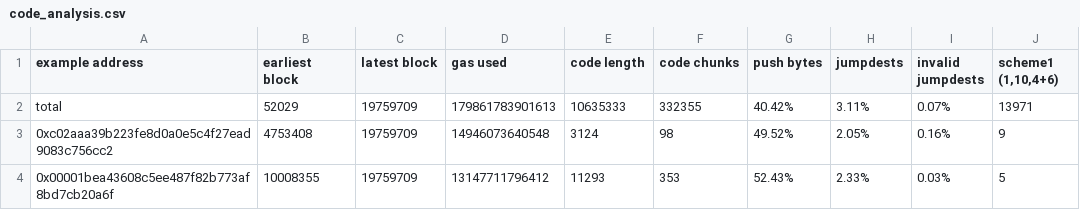
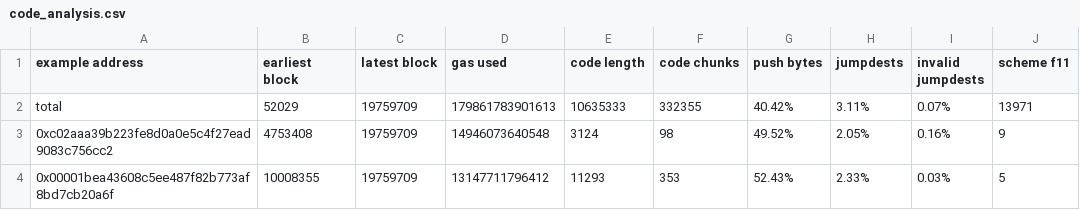
Before and after one commit to ipsilon/eof, a CSV file: analysis/code_analysis.csv, drawn as a sheet; only a part is shown.

Commit message:
abstract fixed scheme

```diff
--- a/analysis/code_analysis.csv
+++ b/analysis/code_analysis.csv
@@ -1,2 +1,2 @@
-example address,earliest block,latest block,gas used,code length,code chunks,push bytes,jumpdests,invalid jumpdests,"scheme1 (1,10,4+6)"
+example address,earliest block,latest block,gas used,code length,code chunks,push bytes,jumpdests,invalid jumpdests,scheme f11
 total,52029,19759709,179861783901613,10635333,332355,40.42%,3.11%,0.07%,13971
```
Also changed, not shown: 1 other file.
